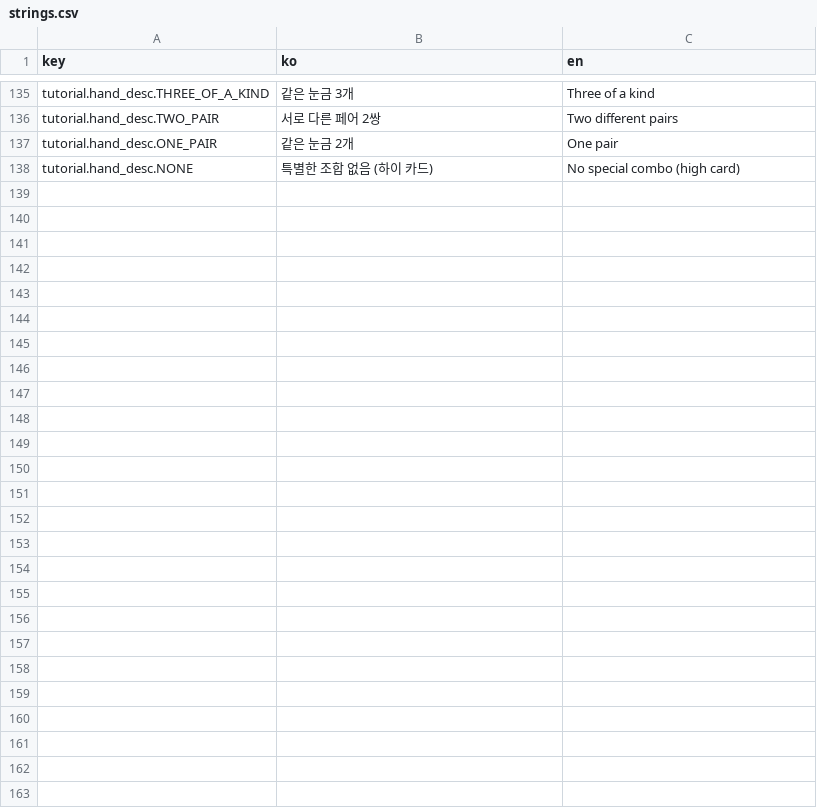
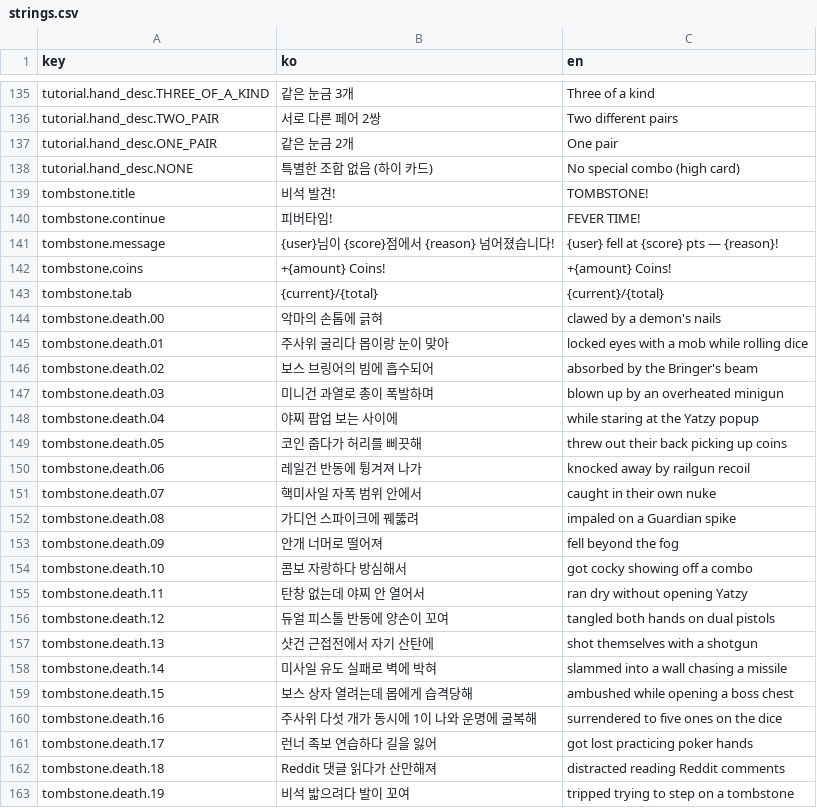
Before and after one commit to jung-heewoon/PhaserGame_5_Hackathon, a CSV file: public/locale/strings.csv, drawn as a sheet; only a part is shown, gaps mark what is left out; the diff names each change by its address in the sheet, - before the commit and + after, or states it on an @@ line.

```diff
--- a/public/locale/strings.csv
+++ b/public/locale/strings.csv
+row 139: tombstone.title | 비석 발견! | TOMBSTONE!
+row 140: tombstone.continue | 피버타임! | FEVER TIME!
+row 141: tombstone.message | {user}님이 {score}점에서 {reason} 넘어졌습니다! | {user} fell at {score} pts — {reason}!
+row 142: tombstone.coins | +{amount} Coins! | +{amount} Coins!
+row 143: tombstone.tab | {current}/{total} | {current}/{total}
+row 144: tombstone.death.00 | 악마의 손톱에 긁혀 | clawed by a demon's nails
+row 145: tombstone.death.01 | 주사위 굴리다 몹이랑 눈이 맞아 | locked eyes with a mob while rolling dice
+row 146: tombstone.death.02 | 보스 브링어의 빔에 흡수되어 | absorbed by the Bringer's beam
+row 147: tombstone.death.03 | 미니건 과열로 총이 폭발하며 | blown up by an overheated minigun
+row 148: tombstone.death.04 | 야찌 팝업 보는 사이에 | while staring at the Yatzy popup
+row 149: tombstone.death.05 | 코인 줍다가 허리를 삐끗해 | threw out their back picking up coins
+row 150: tombstone.death.06 | 레일건 반동에 튕겨져 나가 | knocked away by railgun recoil
+row 151: tombstone.death.07 | 핵미사일 자폭 범위 안에서 | caught in their own nuke
+row 152: tombstone.death.08 | 가디언 스파이크에 꿰뚫려 | impaled on a Guardian spike
+row 153: tombstone.death.09 | 안개 너머로 떨어져 | fell beyond the fog
+row 154: tombstone.death.10 | 콤보 자랑하다 방심해서 | got cocky showing off a combo
+row 155: tombstone.death.11 | 탄창 없는데 야찌 안 열어서 | ran dry without opening Yatzy
+row 156: tombstone.death.12 | 듀얼 피스톨 반동에 양손이 꼬여 | tangled both hands on dual pistols
+row 157: tombstone.death.13 | 샷건 근접전에서 자기 산탄에 | shot themselves with a shotgun
+row 158: tombstone.death.14 | 미사일 유도 실패로 벽에 박혀 | slammed into a wall chasing a missile
+row 159: tombstone.death.15 | 보스 상자 열려는데 몹에게 습격당해 | ambushed while opening a boss chest
+row 160: tombstone.death.16 | 주사위 다섯 개가 동시에 1이 나와 운명에 굴복해 | surrendered to five ones on the dice
+row 161: tombstone.death.17 | 런너 족보 연습하다 길을 잃어 | got lost practicing poker hands
+row 162: tombstone.death.18 | Reddit 댓글 읽다가 산만해져 | distracted reading Reddit comments
+row 163: tombstone.death.19 | 비석 밟으려다 발이 꼬여 | tripped trying to step on a tombstone
```
Also changed, not shown: 25 other files.
